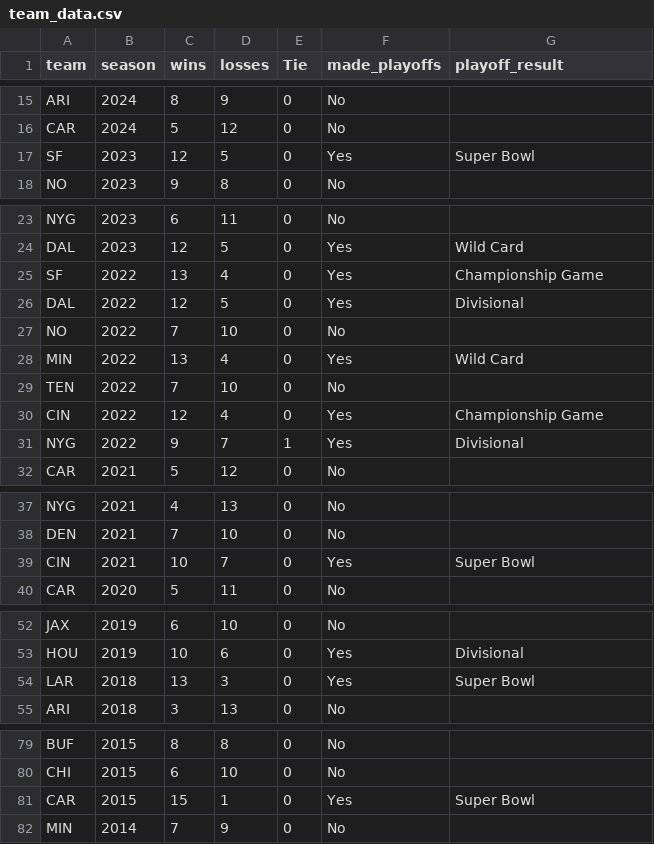
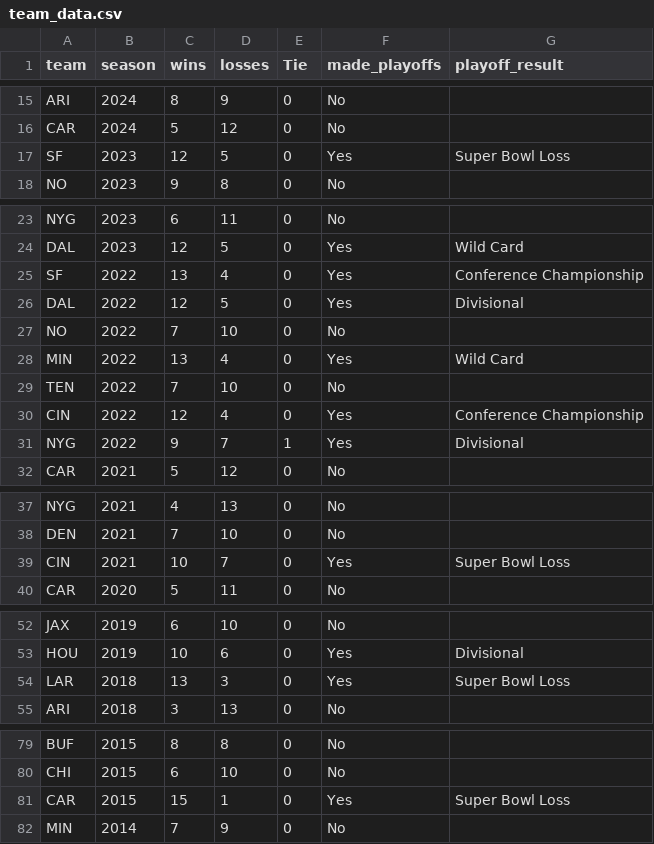
Before and after one commit to htsx/RB-Value-in-Super-Bowl-Winners, a CSV file: RB Value in SB Winners Project/csv_files/team_data.csv, drawn as a sheet; only a part is shown, gaps mark what is left out; the diff covers the shown part only.

Commit message:
final data update w/ sanity check

```diff
--- a/RB Value in SB Winners Project/csv_files/team_data.csv
+++ b/RB Value in SB Winners Project/csv_files/team_data.csv
@@ -16,3 +16,3 @@ ARI,2024,8,9,0,No,
 CAR,2024,5,12,0,No,
-SF,2023,12,5,0,Yes,Super Bowl
+SF,2023,12,5,0,Yes,Super Bowl Loss
 NO,2023,9,8,0,No,
@@ -24,3 +24,3 @@ NYG,2023,6,11,0,No,
 DAL,2023,12,5,0,Yes,Wild Card
-SF,2022,13,4,0,Yes,Championship Game
+SF,2022,13,4,0,Yes,Conference Championship
 DAL,2022,12,5,0,Yes,Divisional
@@ -29,3 +29,3 @@ MIN,2022,13,4,0,Yes,Wild Card
 TEN,2022,7,10,0,No,
-CIN,2022,12,4,0,Yes,Championship Game
+CIN,2022,12,4,0,Yes,Conference Championship
 NYG,2022,9,7,1,Yes,Divisional
@@ -38,3 +38,3 @@ NYG,2021,4,13,0,No,
 DEN,2021,7,10,0,No,
-CIN,2021,10,7,0,Yes,Super Bowl
+CIN,2021,10,7,0,Yes,Super Bowl Loss
 CAR,2020,5,11,0,No,
@@ -53,3 +53,3 @@ JAX,2019,6,10,0,No,
 HOU,2019,10,6,0,Yes,Divisional
-LAR,2018,13,3,0,Yes,Super Bowl
+LAR,2018,13,3,0,Yes,Super Bowl Loss
 ARI,2018,3,13,0,No,
@@ -80,3 +80,3 @@ BUF,2015,8,8,0,No,
 CHI,2015,6,10,0,No,
-CAR,2015,15,1,0,Yes,Super Bowl
+CAR,2015,15,1,0,Yes,Super Bowl Loss
 MIN,2014,7,9,0,No,
```
Also changed, not shown: 1 edited cell elsewhere in this file, 1 other file.
